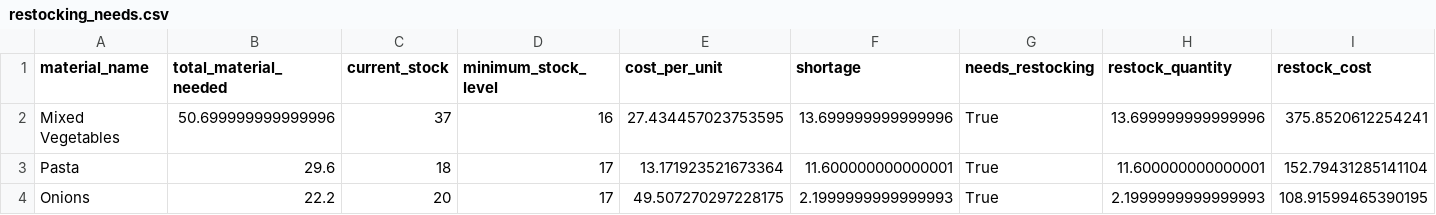
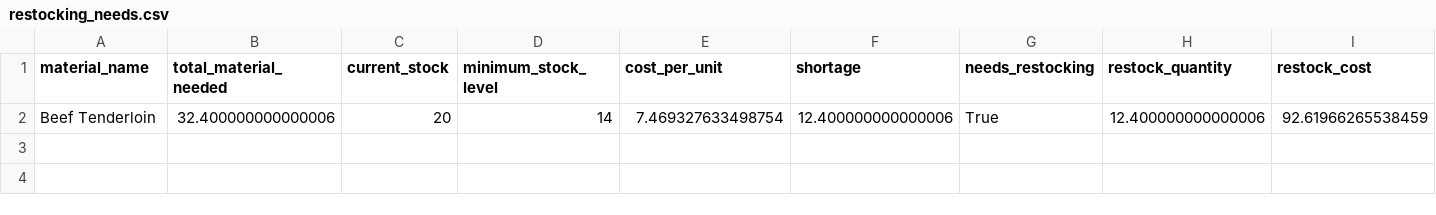
Before and after one commit to RkDinhChien/Inventory_Optimization, a CSV file: data/csv/restocking_needs.csv, drawn as a sheet; removed rows and columns are numbered as before the commit, all else as after; the diff names each change by its address in the sheet, - before the commit and + after, or states it on an @@ line.

Commit message:
Update inventory and demand forecast data; adjust dish recommendations and near expiry materials

```diff
--- a/data/csv/restocking_needs.csv
+++ b/data/csv/restocking_needs.csv
-row 2: Mixed Vegetables | 50.699999999999996 | 37 | 16 | 27.434457023753595 | 13.699999999999996 | True | 13.699999999999996 | 375.8520612254241
-row 3: Pasta | 29.6 | 18 | 17 | 13.171923521673364 | 11.600000000000001 | True | 11.600000000000001 | 152.79431285141104
-row 4: Onions | 22.2 | 20 | 17 | 49.507270297228175 | 2.1999999999999993 | True | 2.1999999999999993 | 108.91599465390195
+row 2: Beef Tenderloin | 32.400000000000006 | 20 | 14 | 7.469327633498754 | 12.400000000000006 | True | 12.400000000000006 | 92.61966265538459
```
Also changed, not shown: data/csv/current_inventory.csv, data/csv/demand_forecast.csv, 8 other files.
